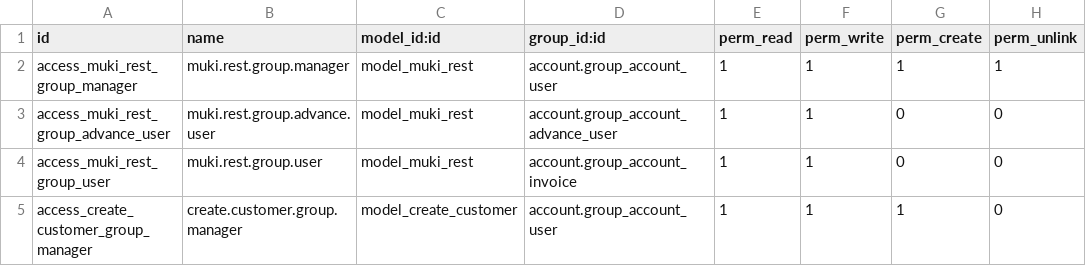
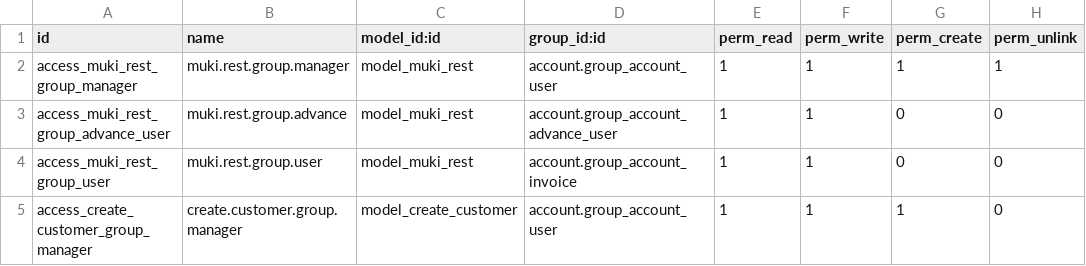
Before and after one commit to boltflare/striodoo, a CSV file: template_module/security/ir.model.access.csv, drawn as a sheet.

Commit message:
fix error group_id

```diff
--- a/template_module/security/ir.model.access.csv
+++ b/template_module/security/ir.model.access.csv
@@ -2,3 +2,3 @@ id,name,model_id:id,group_id:id,perm_read,perm_write,perm_create,perm_unlink
 access_muki_rest_group_manager,muki.rest.group.manager,model_muki_rest,account.group_account_user,1,1,1,1
-access_muki_rest_group_advance_user,muki.rest.group.advance.user,model_muki_rest,account.group_account_advance_user,1,1,0,0
+access_muki_rest_group_advance_user,muki.rest.group.advance,model_muki_rest,account.group_account_advance_user,1,1,0,0
 access_muki_rest_group_user,muki.rest.group.user,model_muki_rest,account.group_account_invoice,1,1,0,0
```
Also changed, not shown: 1 other file.
